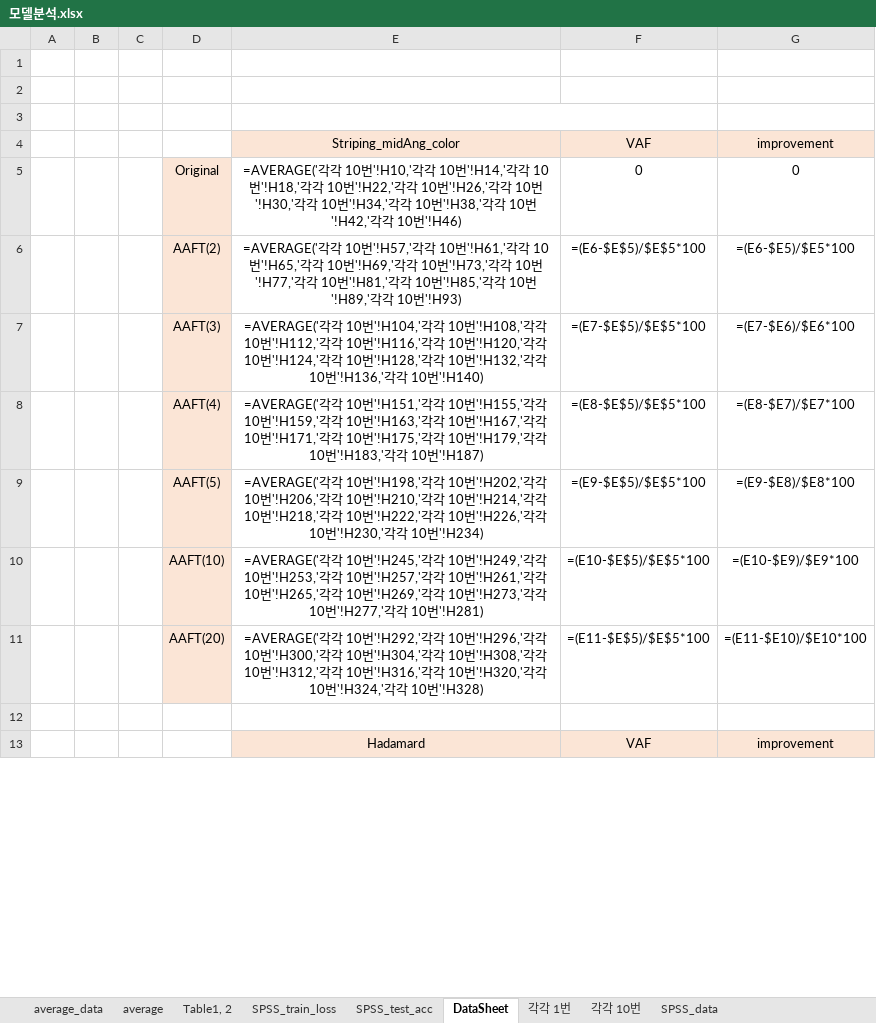
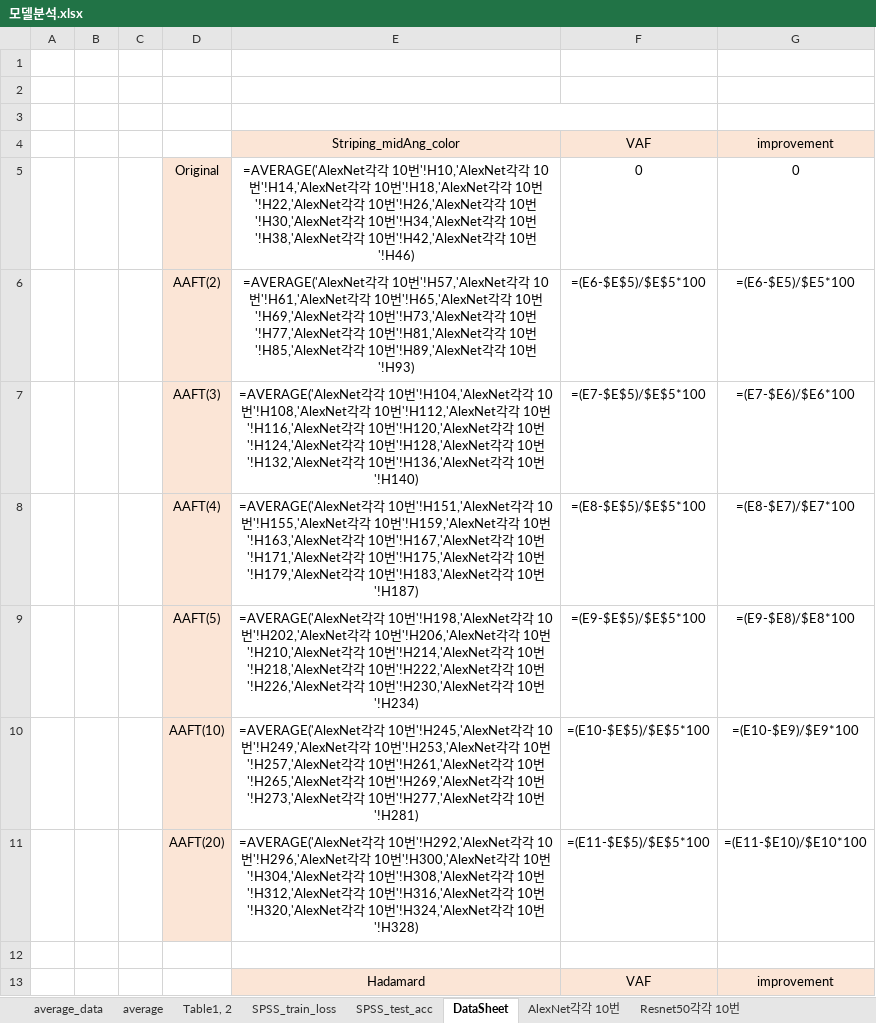
Before and after one commit to YuJIhyeon/Prj.HomePT, an Excel workbook: Humble/모델분석.xlsx, sheet DataSheet, drawn as a sheet; only a part is shown; values as stored, in another font and other column widths than the file's, no borders; formulas are shown in place of their values; charts and pictures not drawn; the diff covers the shown part only; the diff names each change by its address in the sheet, - before the commit and + after, or states it on an @@ line.

```diff
--- a/Humble/모델분석.xlsx (sheet DataSheet)
+++ b/Humble/모델분석.xlsx (sheet DataSheet)
-sheet tab: 각각 10번
+sheet tab: AlexNet각각 10번
-sheet tab: 각각 1번
+sheet tab: Resnet50각각 10번
-E5: =AVERAGE('각각 10번'!H10,'각각 10번'!H14,'각각 10번'!H18,'각각 10번'!H22,'각각 10번'!H26,'각각 10번'!H30,'각각 10번'!H34,'각각 10번'!H38,'각각 10번'!H42,'각각 10…
+E5: =AVERAGE('AlexNet각각 10번'!H10,'AlexNet각각 10번'!H14,'AlexNet각각 10번'!H18,'AlexNet각각 10번'!H22,'AlexNet각각 10번'!H26,'AlexNet각각 10번'!H30,'AlexNet각각 10번'!H34,'AlexNet각각 10번'!H38,'AlexNet각각 10번'!H42,'AlexNet각각 10…
-E6: =AVERAGE('각각 10번'!H57,'각각 10번'!H61,'각각 10번'!H65,'각각 10번'!H69,'각각 10번'!H73,'각각 10번'!H77,'각각 10번'!H81,'각각 10번'!H85,'각각 10번'!H89,'각각 10…
+E6: =AVERAGE('AlexNet각각 10번'!H57,'AlexNet각각 10번'!H61,'AlexNet각각 10번'!H65,'AlexNet각각 10번'!H69,'AlexNet각각 10번'!H73,'AlexNet각각 10번'!H77,'AlexNet각각 10번'!H81,'AlexNet각각 10번'!H85,'AlexNet각각 10번'!H89,'AlexNet각각 10…
-E7: =AVERAGE('각각 10번'!H104,'각각 10번'!H108,'각각 10번'!H112,'각각 10번'!H116,'각각 10번'!H120,'각각 10번'!H124,'각각 10번'!H128,'각각 10번'!H132,'각각 10번'!H136,'각각 10…
+E7: =AVERAGE('AlexNet각각 10번'!H104,'AlexNet각각 10번'!H108,'AlexNet각각 10번'!H112,'AlexNet각각 10번'!H116,'AlexNet각각 10번'!H120,'AlexNet각각 10번'!H124,'AlexNet각각 10번'!H128,'AlexNet각각 10번'!H132,'AlexNet각각 10번'!H136,'AlexNet각각 10…
-E8: =AVERAGE('각각 10번'!H151,'각각 10번'!H155,'각각 10번'!H159,'각각 10번'!H163,'각각 10번'!H167,'각각 10번'!H171,'각각 10번'!H175,'각각 10번'!H179,'각각 10번'!H183,'각각 10…
+E8: =AVERAGE('AlexNet각각 10번'!H151,'AlexNet각각 10번'!H155,'AlexNet각각 10번'!H159,'AlexNet각각 10번'!H163,'AlexNet각각 10번'!H167,'AlexNet각각 10번'!H171,'AlexNet각각 10번'!H175,'AlexNet각각 10번'!H179,'AlexNet각각 10번'!H183,'AlexNet각각 10…
-E9: =AVERAGE('각각 10번'!H198,'각각 10번'!H202,'각각 10번'!H206,'각각 10번'!H210,'각각 10번'!H214,'각각 10번'!H218,'각각 10번'!H222,'각각 10번'!H226,'각각 10번'!H230,'각각 10…
+E9: =AVERAGE('AlexNet각각 10번'!H198,'AlexNet각각 10번'!H202,'AlexNet각각 10번'!H206,'AlexNet각각 10번'!H210,'AlexNet각각 10번'!H214,'AlexNet각각 10번'!H218,'AlexNet각각 10번'!H222,'AlexNet각각 10번'!H226,'AlexNet각각 10번'!H230,'AlexNet각각 10…
-E10: =AVERAGE('각각 10번'!H245,'각각 10번'!H249,'각각 10번'!H253,'각각 10번'!H257,'각각 10번'!H261,'각각 10번'!H265,'각각 10번'!H269,'각각 10번'!H273,'각각 10번'!H277,'각각 10…
+E10: =AVERAGE('AlexNet각각 10번'!H245,'AlexNet각각 10번'!H249,'AlexNet각각 10번'!H253,'AlexNet각각 10번'!H257,'AlexNet각각 10번'!H261,'AlexNet각각 10번'!H265,'AlexNet각각 10번'!H269,'AlexNet각각 10번'!H273,'AlexNet각각 10번'!H277,'AlexNet각각 10…
-E11: =AVERAGE('각각 10번'!H292,'각각 10번'!H296,'각각 10번'!H300,'각각 10번'!H304,'각각 10번'!H308,'각각 10번'!H312,'각각 10번'!H316,'각각 10번'!H320,'각각 10번'!H324,'각각 10…
+E11: =AVERAGE('AlexNet각각 10번'!H292,'AlexNet각각 10번'!H296,'AlexNet각각 10번'!H300,'AlexNet각각 10번'!H304,'AlexNet각각 10번'!H308,'AlexNet각각 10번'!H312,'AlexNet각각 10번'!H316,'AlexNet각각 10번'!H320,'AlexNet각각 10번'!H324,'AlexNet각각 10…
```
Also changed, not shown: 7 edited cells elsewhere in this sheet, other sheet tabs, 25 other files.
